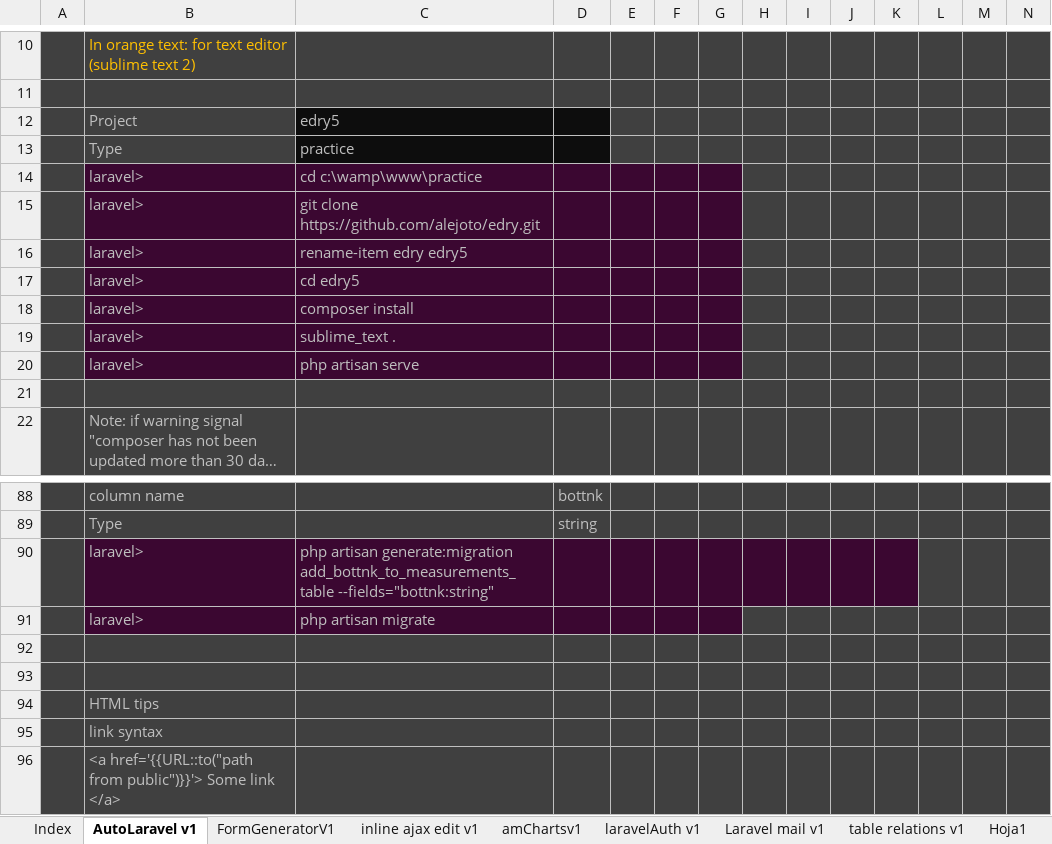
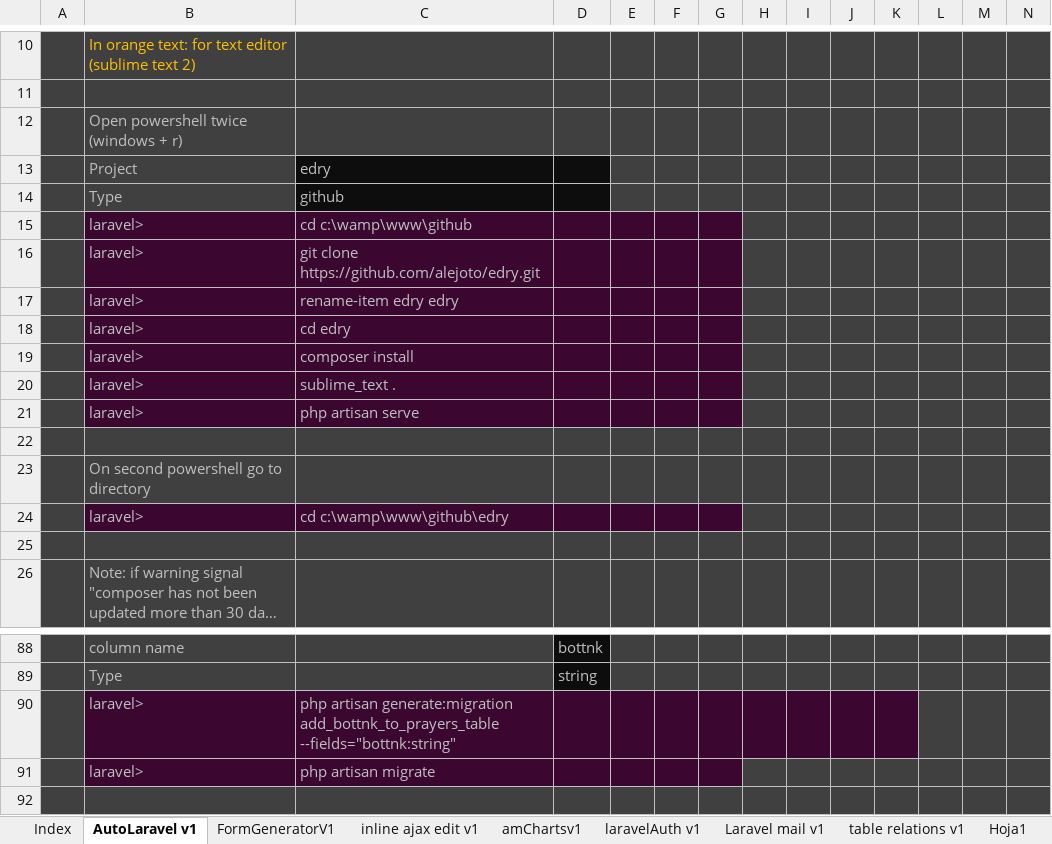
Before and after one commit to alejoto/SAS, an Excel workbook: php code libraries/Laravel DRY v3.xlsx, sheet AutoLaravel v1, drawn as a sheet; only a part is shown, gaps mark what is left out; the shorter side is filled out with more unchanged rows; long unchanged cells end in …; values as stored, in another font and other column widths than the file's, no borders; addresses are those after the commit; rows hold the shown columns only; the diff covers the shown part only; the diff names each change by its address in the sheet, - before the commit and + after, or states it on an @@ line.

Commit message:
Edry added
Pending to manage DRY3 with Edry repository

```diff
--- a/php code libraries/Laravel DRY v3.xlsx (sheet AutoLaravel v1)
+++ b/php code libraries/Laravel DRY v3.xlsx (sheet AutoLaravel v1)
+row 12:  | Open powershell twice (windows + r)
-C13: edry5
+C13: edry
-C14: practice
+C14: github
-C15: cd c:\wamp\www\practice
+C15: cd c:\wamp\www\github
-C17: rename-item edry edry5
+C17: rename-item edry edry
-C18: cd edry5
+C18: cd edry
+row 22: (empty)
+row 23:  | On second powershell go to directory
+row 24:  | laravel> | cd c:\wamp\www\github\edry
-D88:D89 fill: #404040
+D88:D89 fill: #0D0D0D
-C90: …artisan generate:migration add_bottnk_to_measurements_table --fields="bottnk:string"
+C90: …artisan generate:migration add_bottnk_to_prayers_table --fields="bottnk:string"
```
Also changed, not shown: 9 added rows, 13 removed rows, 36 edited cells and cell formats elsewhere in this sheet, sheet inline ajax edit v1, sheet FormGeneratorV1, formulas that keep their value.
